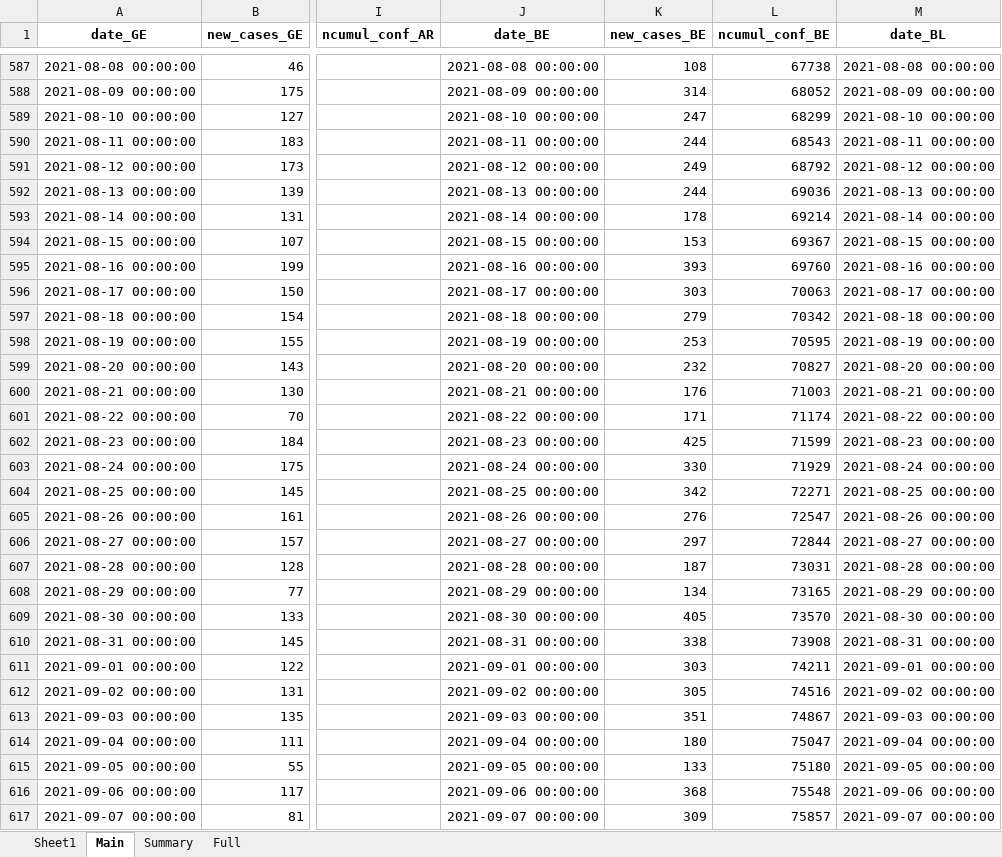
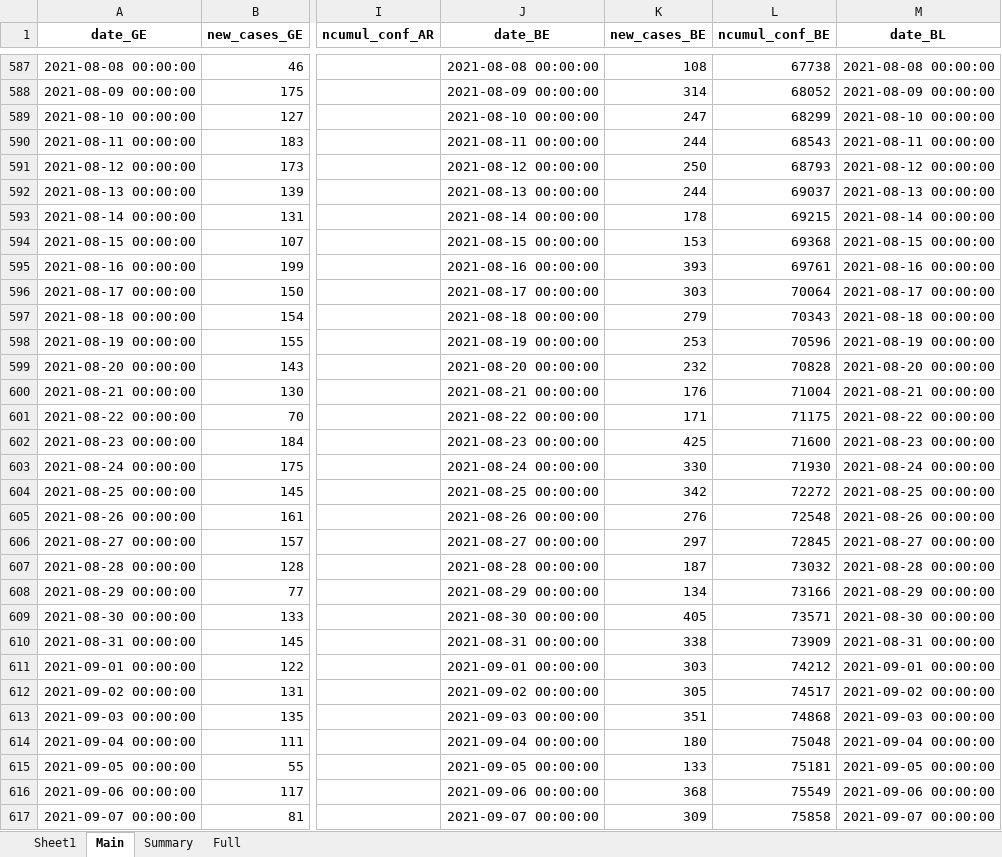
Before and after one commit to esolodko/p1_pub, an Excel workbook: xlsx_data/COVID19_Fallzahlen_CH.xlsx, sheet Main, drawn as a sheet; only a part is shown, gaps mark what is left out; values as stored, in another font and other column widths than the file's, no borders; the diff covers the shown part only; the diff names each change by its address in the sheet, - before the commit and + after, or states it on an @@ line.

```diff
--- a/xlsx_data/COVID19_Fallzahlen_CH.xlsx (sheet Main)
+++ b/xlsx_data/COVID19_Fallzahlen_CH.xlsx (sheet Main)
-K591 (new_cases_BE): 249
+K591 (new_cases_BE): 250
-L591 (ncumul_conf_BE): 68792
+L591 (ncumul_conf_BE): 68793
-L592 (ncumul_conf_BE): 69036
+L592 (ncumul_conf_BE): 69037
-L593 (ncumul_conf_BE): 69214
+L593 (ncumul_conf_BE): 69215
-L594 (ncumul_conf_BE): 69367
+L594 (ncumul_conf_BE): 69368
-L595 (ncumul_conf_BE): 69760
+L595 (ncumul_conf_BE): 69761
-L596 (ncumul_conf_BE): 70063
+L596 (ncumul_conf_BE): 70064
-L597 (ncumul_conf_BE): 70342
+L597 (ncumul_conf_BE): 70343
-L598 (ncumul_conf_BE): 70595
+L598 (ncumul_conf_BE): 70596
-L599 (ncumul_conf_BE): 70827
+L599 (ncumul_conf_BE): 70828
-L600 (ncumul_conf_BE): 71003
+L600 (ncumul_conf_BE): 71004
-L601 (ncumul_conf_BE): 71174
+L601 (ncumul_conf_BE): 71175
-L602 (ncumul_conf_BE): 71599
+L602 (ncumul_conf_BE): 71600
-L603 (ncumul_conf_BE): 71929
+L603 (ncumul_conf_BE): 71930
-L604 (ncumul_conf_BE): 72271
+L604 (ncumul_conf_BE): 72272
-L605 (ncumul_conf_BE): 72547
+L605 (ncumul_conf_BE): 72548
-L606 (ncumul_conf_BE): 72844
+L606 (ncumul_conf_BE): 72845
-L607 (ncumul_conf_BE): 73031
+L607 (ncumul_conf_BE): 73032
-L608 (ncumul_conf_BE): 73165
+L608 (ncumul_conf_BE): 73166
-L609 (ncumul_conf_BE): 73570
+L609 (ncumul_conf_BE): 73571
-L610 (ncumul_conf_BE): 73908
+L610 (ncumul_conf_BE): 73909
-L611 (ncumul_conf_BE): 74211
+L611 (ncumul_conf_BE): 74212
-L612 (ncumul_conf_BE): 74516
+L612 (ncumul_conf_BE): 74517
-L613 (ncumul_conf_BE): 74867
+L613 (ncumul_conf_BE): 74868
-L614 (ncumul_conf_BE): 75047
+L614 (ncumul_conf_BE): 75048
-L615 (ncumul_conf_BE): 75180
+L615 (ncumul_conf_BE): 75181
-L616 (ncumul_conf_BE): 75548
+L616 (ncumul_conf_BE): 75549
-L617 (ncumul_conf_BE): 75857
+L617 (ncumul_conf_BE): 75858
```
Also changed, not shown: 221 edited cells elsewhere in this sheet, sheet Summary.
